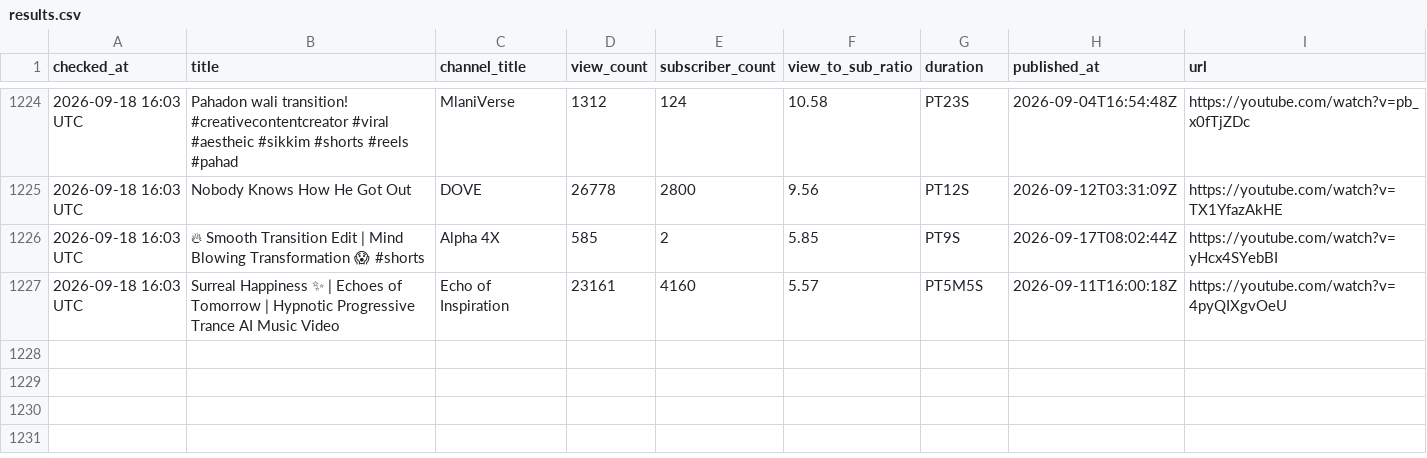
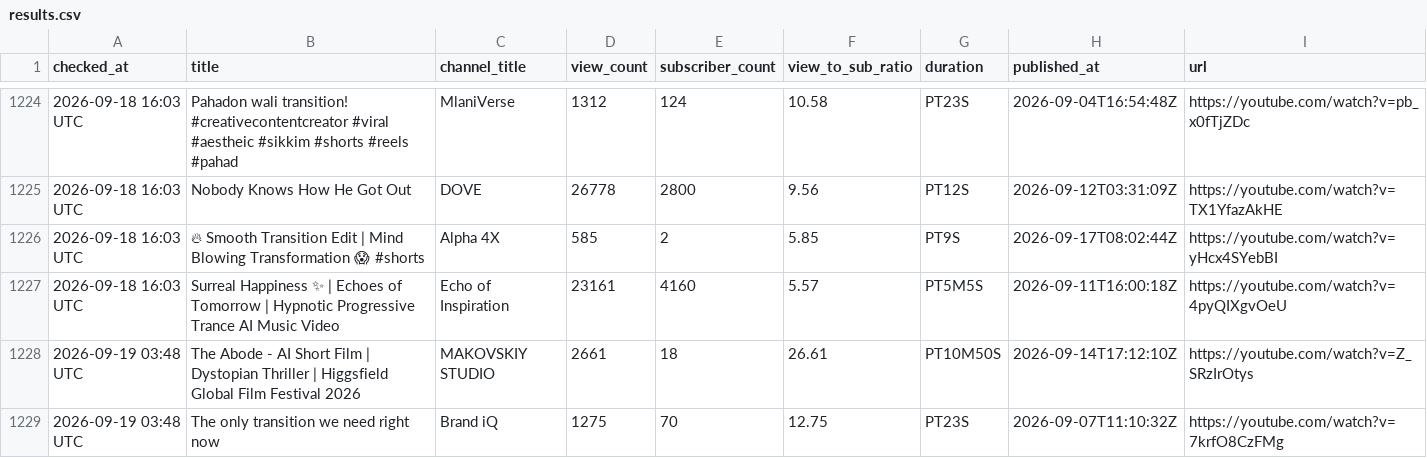
Before and after one commit to raccoon11010/viral-tracker, a CSV file: results.csv, drawn as a sheet; only a part is shown, gaps mark what is left out.

Commit message:
update results Sat Sep 19 03:48:43 UTC 2026

```diff
--- a/results.csv
+++ b/results.csv
@@ -1235 +1235,3 @@ checked_at,title,channel_title,view_count,subscriber_count,view_to_sub_ratio,dur
 2026-09-18 16:03 UTC,Surreal Happiness ✨ | Echoes of Tomorrow | Hypnotic Progressive Trance AI Music Video,Echo of Inspiration,23161,4160,5.57,PT5M5S,2026-09-11T16:00:18Z,https://youtube.com/watch?v=4pyQIXgvOeU
+2026-09-19 03:48 UTC,The Abode - AI Short Film | Dystopian Thriller | Higgsfield Global Film Festival 2026,MAKOVSKIY STUDIO,2661,18,26.61,PT10M50S,2026-09-14T17:12:10Z,https://youtube.com/watch?v=Z_SRzIrOtys
+2026-09-19 03:48 UTC,The only transition we need right now,Brand iQ,1275,70,12.75,PT23S,2026-09-07T11:10:32Z,https://youtube.com/watch?v=7krfO8CzFMg
```
